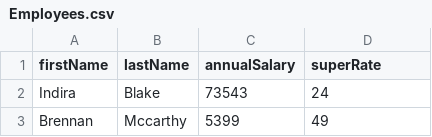
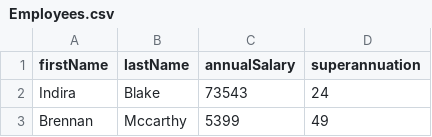
Before and after one commit to ja3ekja/payslip, a CSV file: Employees.csv, drawn as a sheet; only a part is shown.

```diff
--- a/Employees.csv
+++ b/Employees.csv
@@ -1,2 +1,2 @@
-firstName;lastName;annualSalary;superRate
+firstName;lastName;annualSalary;superannuation
 Indira;Blake;73543;24;
```
Also changed, not shown: target/test-classes/Employees.csv, 31 other files.
